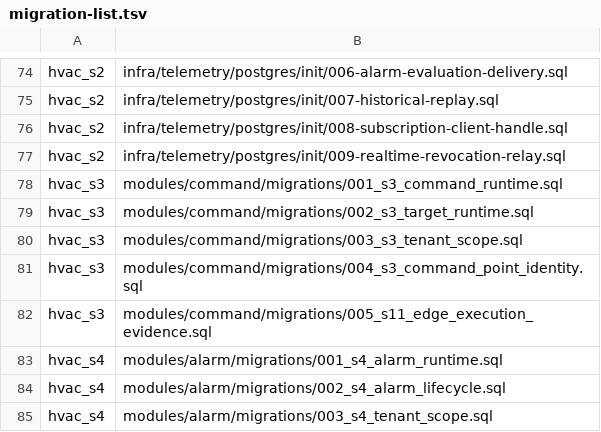
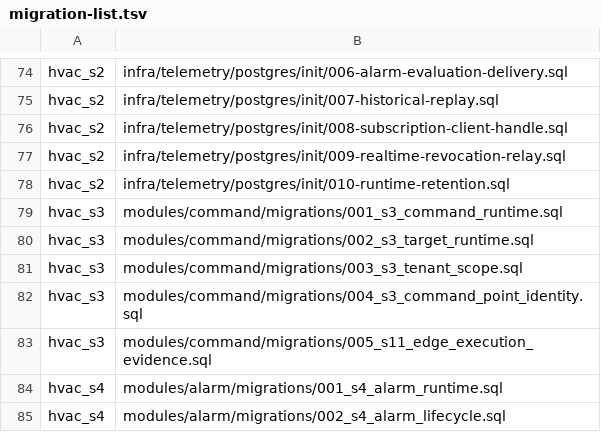
Before and after one commit to SwayingWindmill/HVAC_web, a TSV file: deploy/platform/phase1/migrations/migration-list.tsv, drawn as a sheet; only a part is shown, gaps mark what is left out; the shorter side is filled out with more unchanged rows.

Commit message:
fix(telemetry): prune delivered history events and week-old source observations (#553)
On the server the history outbox held 2.69M rows (4.2 GB), all but 295
already in ClickHouse, and source observations another 3.9 GB, growing
with every reading. Retention now drops history events an hour after
delivery and observations a week old whose event is gone; the week covers
a gateway's one-day replay window for duplicate checks, and an undelivered
event keeps its observation. A migration lets the runtime read the outbox
and delete only delivered events, with indexes for both prunes.

Co-authored-by: SwayingWindmill <178725003+SwayingWindmill@users.noreply.github.com>

```diff
--- a/deploy/platform/phase1/migrations/migration-list.tsv
+++ b/deploy/platform/phase1/migrations/migration-list.tsv
@@ -77,2 +77,3 @@ hvac_s2|infra/telemetry/postgres/init/008-subscription-client-handle.sql
 hvac_s2|infra/telemetry/postgres/init/009-realtime-revocation-relay.sql
+hvac_s2|infra/telemetry/postgres/init/010-runtime-retention.sql
 hvac_s3|modules/command/migrations/001_s3_command_runtime.sql
```
Also changed, not shown: 7 other files.
